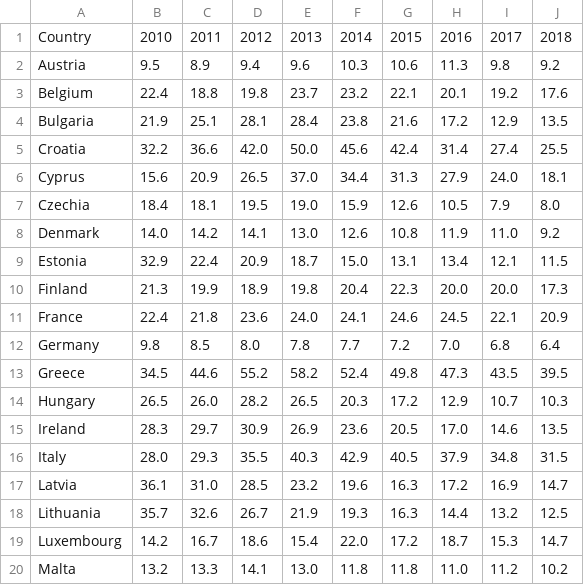
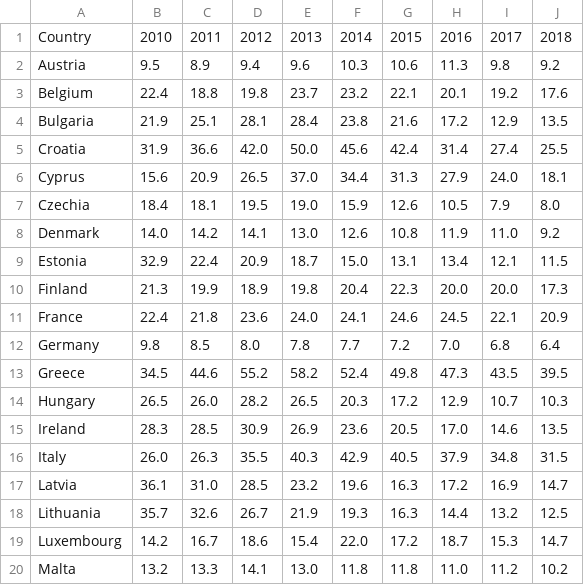
Before and after one commit to Albgoza/DATOS_DESI, a CSV file: datos1.csv, drawn as a sheet; only a part is shown.

Commit message:
Update datos1.csv

```diff
--- a/datos1.csv
+++ b/datos1.csv
@@ -4,3 +4,3 @@
 "Bulgaria","21.9","25.1","28.1","28.4","23.8","21.6","17.2","12.9","13.5"
-"Croatia","32.2","36.6","42.0","50.0","45.6","42.4","31.4","27.4","25.5"
+"Croatia","31.9","36.6","42.0","50.0","45.6","42.4","31.4","27.4","25.5"
 "Cyprus","15.6","20.9","26.5","37.0","34.4","31.3","27.9","24.0","18.1"
@@ -14,4 +14,4 @@
 "Hungary","26.5","26.0","28.2","26.5","20.3","17.2","12.9","10.7","10.3"
-"Ireland","28.3","29.7","30.9","26.9","23.6","20.5","17.0","14.6","13.5"
-"Italy","28.0","29.3","35.5","40.3","42.9","40.5","37.9","34.8","31.5"
+"Ireland","28.3","28.5","30.9","26.9","23.6","20.5","17.0","14.6","13.5"
+"Italy","26.0","26.3","35.5","40.3","42.9","40.5","37.9","34.8","31.5"
 "Latvia","36.1","31.0","28.5","23.2","19.6","16.3","17.2","16.9","14.7"
```
